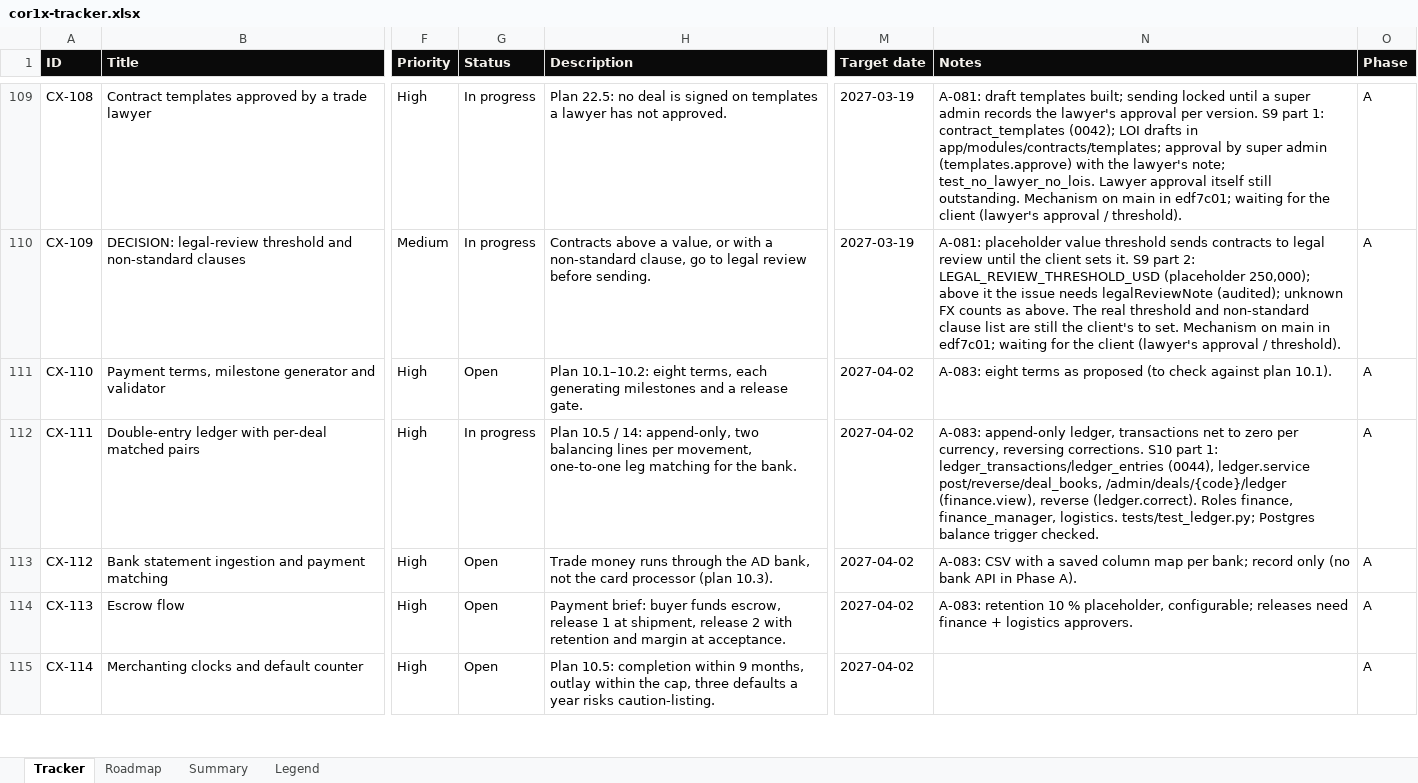
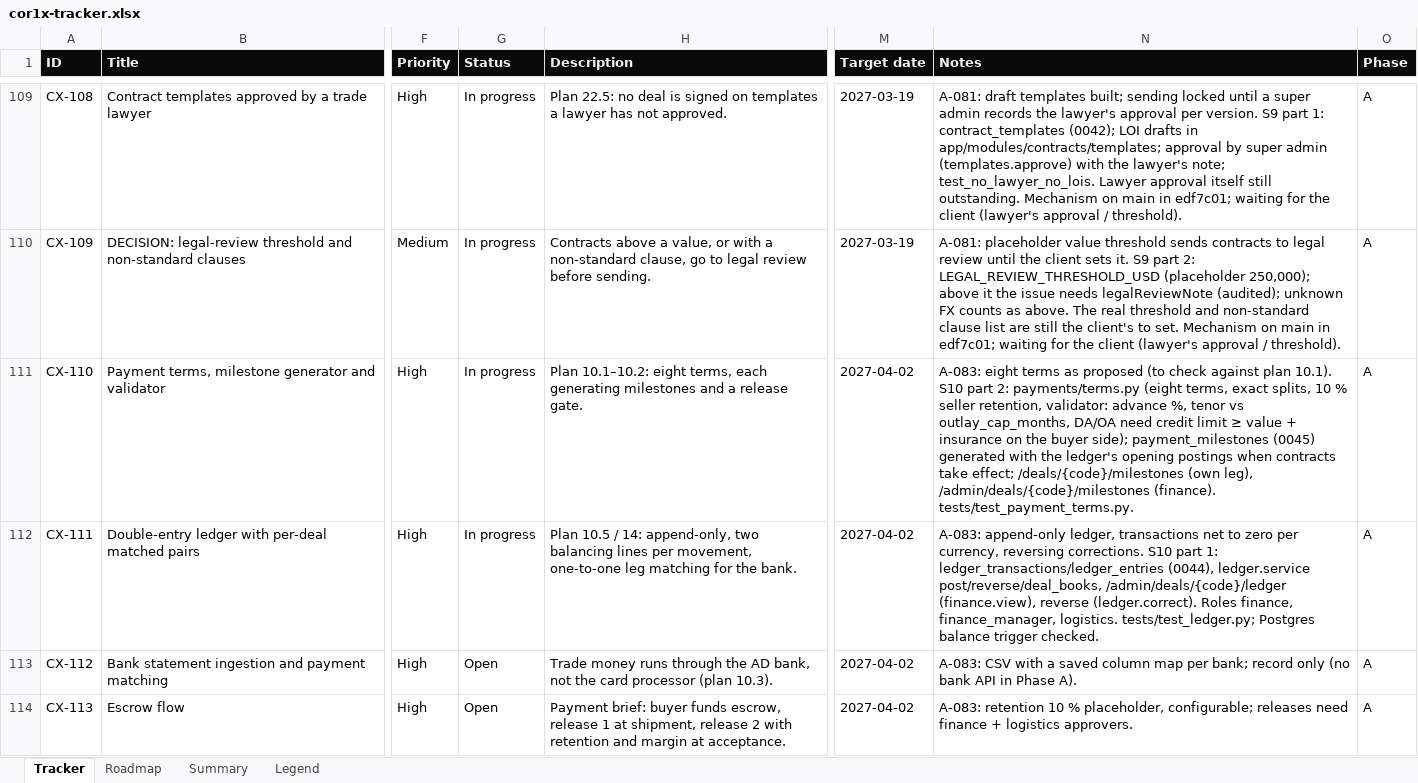
Before and after one commit to Quazr-Elevate/corridor_1_x, an Excel workbook: docs/tracker/cor1x-tracker.xlsx, sheet Tracker, drawn as a sheet; only a part is shown, gaps mark what is left out; the shorter side is filled out with more unchanged rows; values as stored, in another font and other column widths than the file's, no borders; conditional formats and table styles not drawn; the diff names each change by its address in the sheet, - before the commit and + after, or states it on an @@ line.

```diff
--- a/docs/tracker/cor1x-tracker.xlsx (sheet Tracker)
+++ b/docs/tracker/cor1x-tracker.xlsx (sheet Tracker)
-G111 (Status): Open
+G111 (Status): In progress
-N111 (Notes): …plan 10.1).
+N111 (Notes): …plan 10.1). S10 part 2: payments/terms.py (eight terms, exact splits, 10 % seller retention, validator: advance %, tenor vs outlay_cap_months, DA/OA need credit limit ≥ value + insurance on the buyer side); payment_milestones (0045) generated with the ledger's opening postings when contracts take effect; /deals/{code}/milestones (own leg), /admin/deals/{code}/milestones (finance). tests/test_payment_terms.py.
```
Also changed, not shown: 26 other files.
